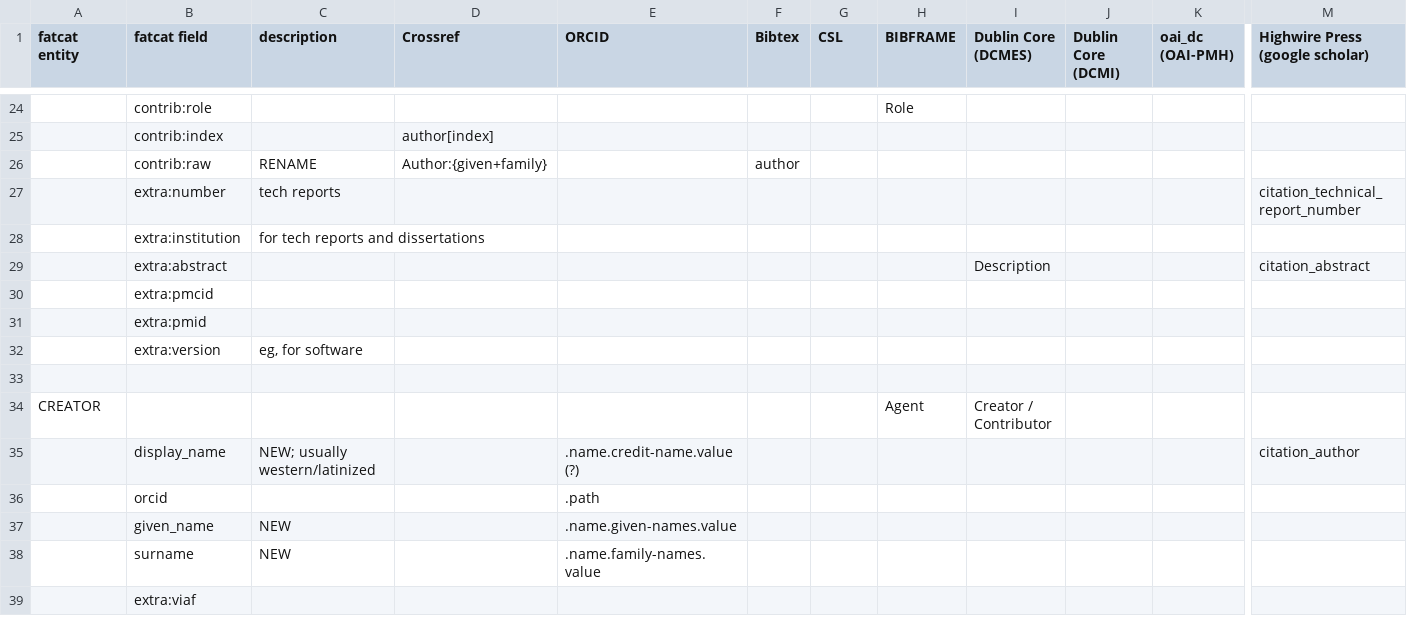
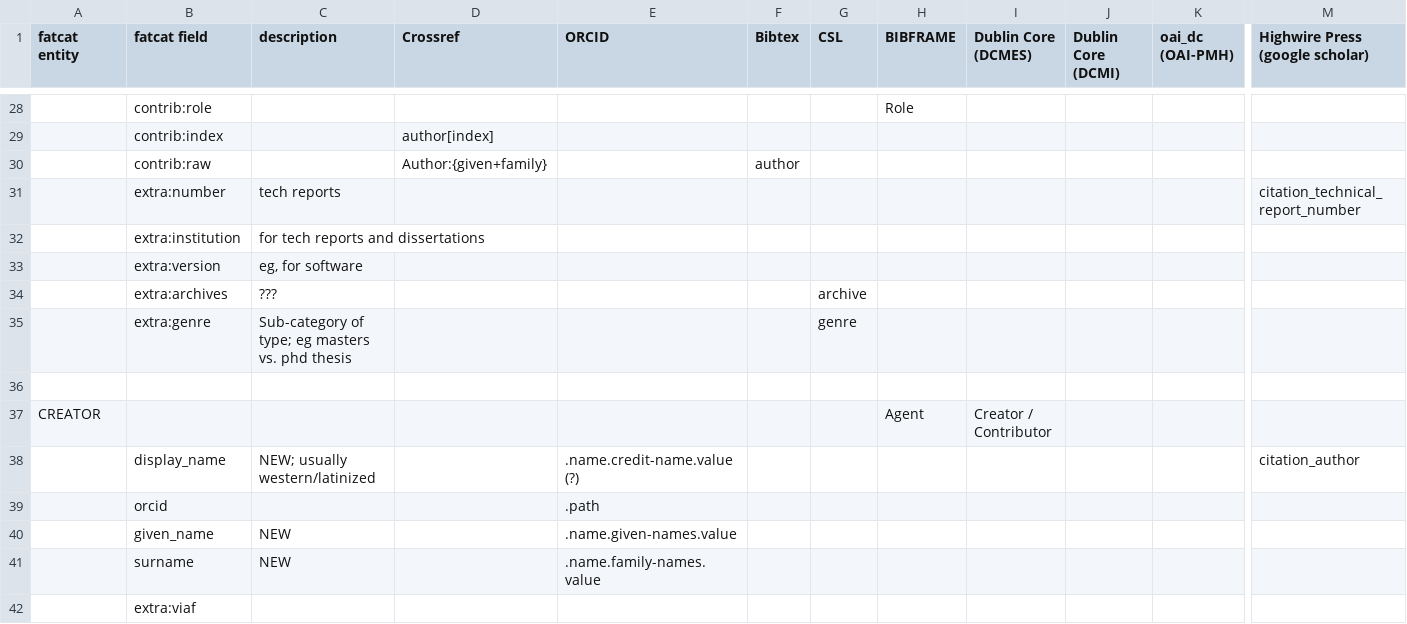
Before and after one commit to internetarchive/fatcat, a CSV file: notes/schema/alignments.csv, drawn as a sheet; only a part is shown, gaps mark what is left out; removed rows and columns are numbered as before the commit, all else as after; rows hold the shown columns only; the diff covers the shown part only; the diff names each change by its address in the sheet, - before the commit and + after, or states it on an @@ line.

Commit message:
bunch of notes on CSL alignment and types

```diff
--- a/notes/schema/alignments.csv
+++ b/notes/schema/alignments.csv
-C30 (description): RENAME
+C30 (description): (empty)
-row 29:  | extra:abstract |  |  |  |  |  |  | Description |  |  | citation_abstract
-row 30:  | extra:pmcid
-row 31:  | extra:pmid
+row 34:  | extra:archives | ??? |  |  |  | archive
+row 35:  | extra:genre | Sub-category of type; eg masters vs. phd thesis |  |  |  | genre
```
Also changed, not shown: 41 added rows, 1 removed row and 17 edited cells elsewhere in this file, 3 other files.
